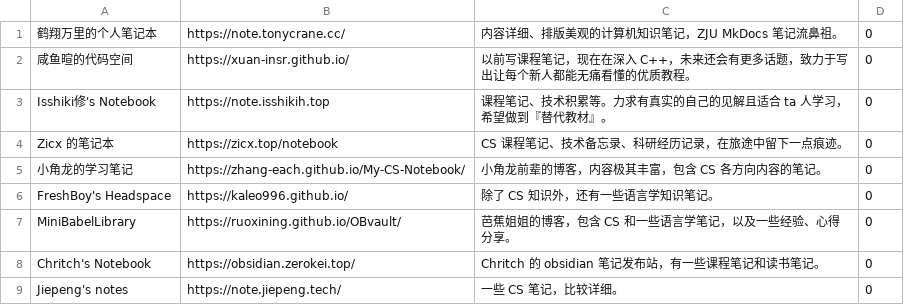
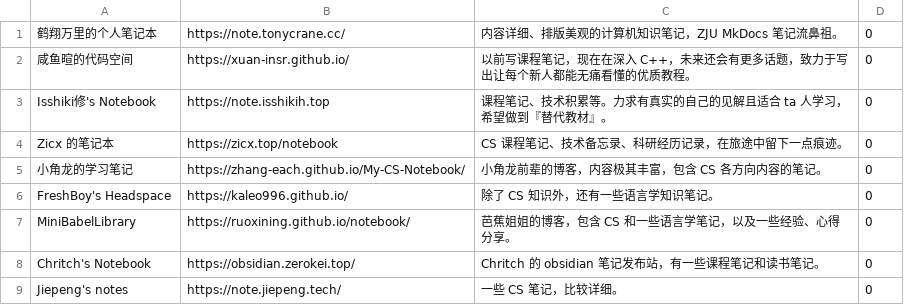
Before and after one commit to IsshikiHugh/zju-cs-asio, a CSV file: data.csv, drawn as a sheet; only a part is shown.

Commit message:
Update data.csv

```diff
--- a/data.csv
+++ b/data.csv
@@ -6,3 +6,3 @@ Zicx 的笔记本,https://zicx.top/notebook,CS 课程笔记、技术备忘录、
 FreshBoy's Headspace,https://kaleo996.github.io/,除了 CS 知识外，还有一些语言学知识笔记。,0
-MiniBabelLibrary,https://ruoxining.github.io/OBvault/,芭蕉姐姐的博客，包含 CS 和一些语言学笔记，以及一些经验、心得分享。,0
+MiniBabelLibrary,https://ruoxining.github.io/notebook/,芭蕉姐姐的博客，包含 CS 和一些语言学笔记，以及一些经验、心得分享。,0
 Chritch's Notebook,https://obsidian.zerokei.top/,Chritch 的 obsidian 笔记发布站，有一些课程笔记和读书笔记。,0
```
